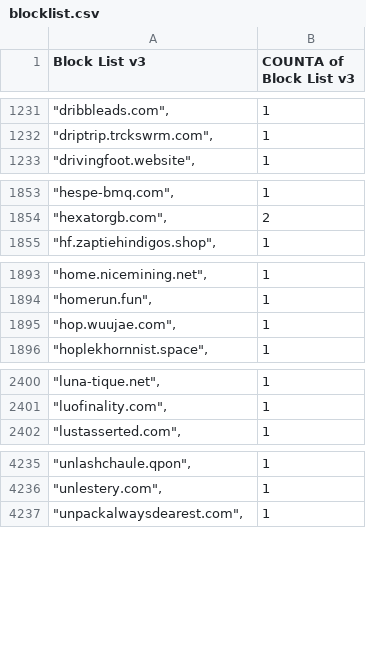
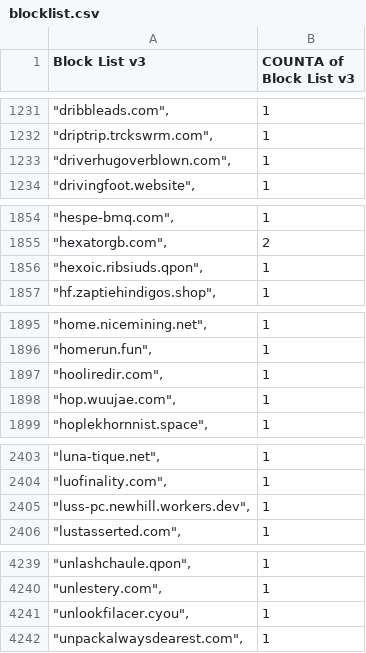
Before and after one commit to meganerasam/blocklist, a CSV file: blocklist.csv, drawn as a sheet; only a part is shown, gaps mark what is left out; the diff covers the shown part only; the diff names each change by its address in the sheet, - before the commit and + after, or states it on an @@ line.

```diff
--- a/blocklist.csv
+++ b/blocklist.csv
+row 1233: "driverhugoverblown.com", | 1
+row 1856: "hexoic.ribsiuds.qpon", | 1
+row 1897: "hooliredir.com", | 1
+row 2405: "luss-pc.newhill.workers.dev", | 1
+row 4241: "unlookfilacer.cyou", | 1
```
Also changed, not shown: 1 added row and 1 edited cell elsewhere in this file.
